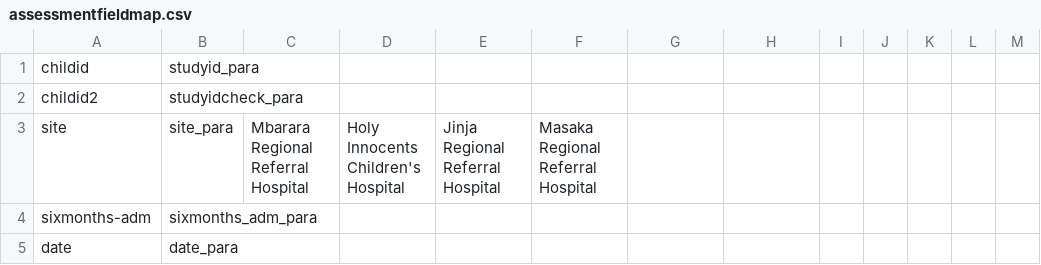
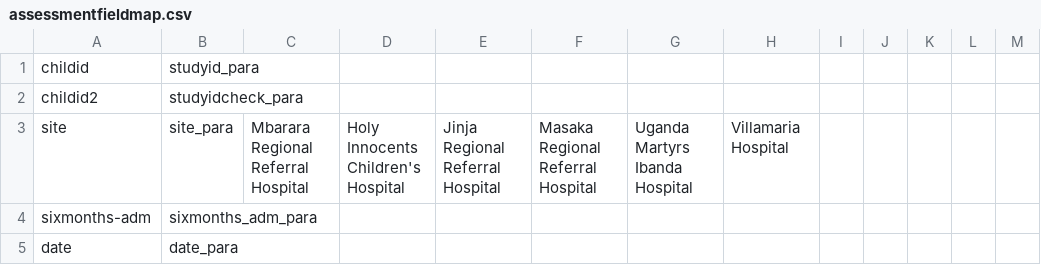
Before and after one commit to part-cw/LNhealth, a CSV file: sandbox/assessmentfieldmap.csv, drawn as a sheet; only a part is shown; the diff names each change by its address in the sheet, - before the commit and + after, or states it on an @@ line.

Commit message:
PARA: New version 2.6.
- Added missing sites to assessmentfieldmap.csv

```diff
--- a/sandbox/assessmentfieldmap.csv
+++ b/sandbox/assessmentfieldmap.csv
-G3: (empty)
+G3: Uganda Martyrs Ibanda Hospital
-H3: (empty)
+H3: Villamaria Hospital
```
Also changed, not shown: 1 other file.
